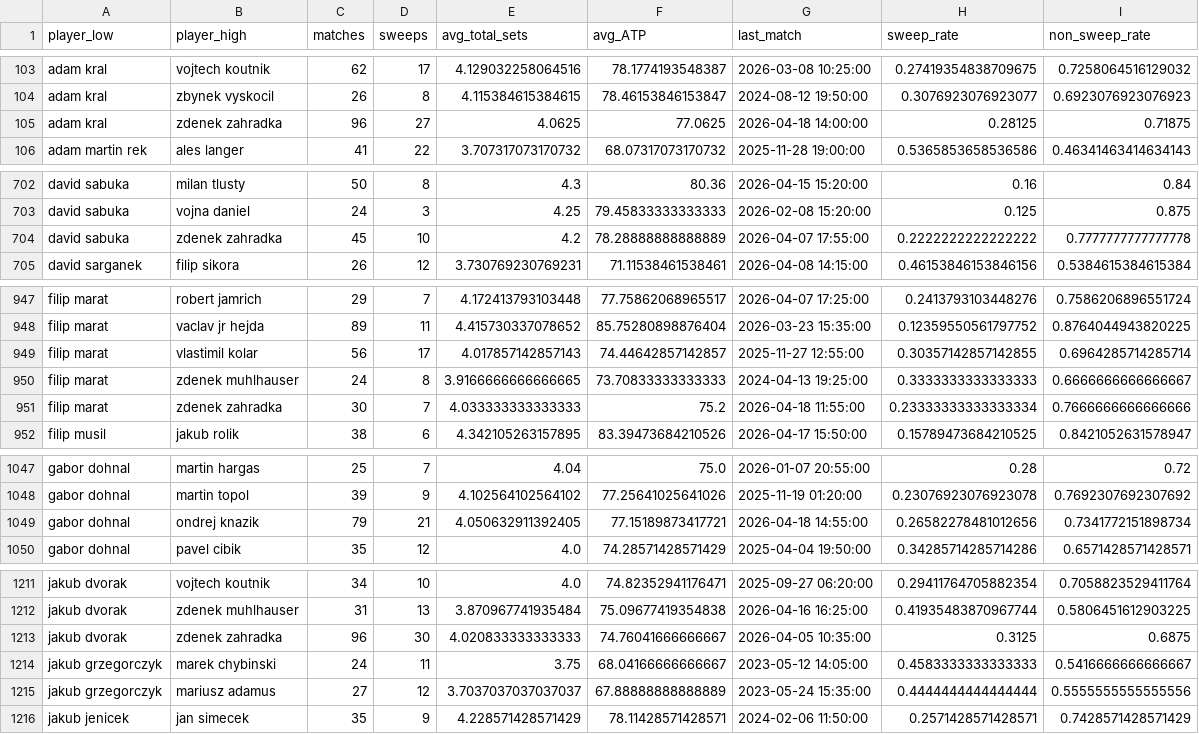
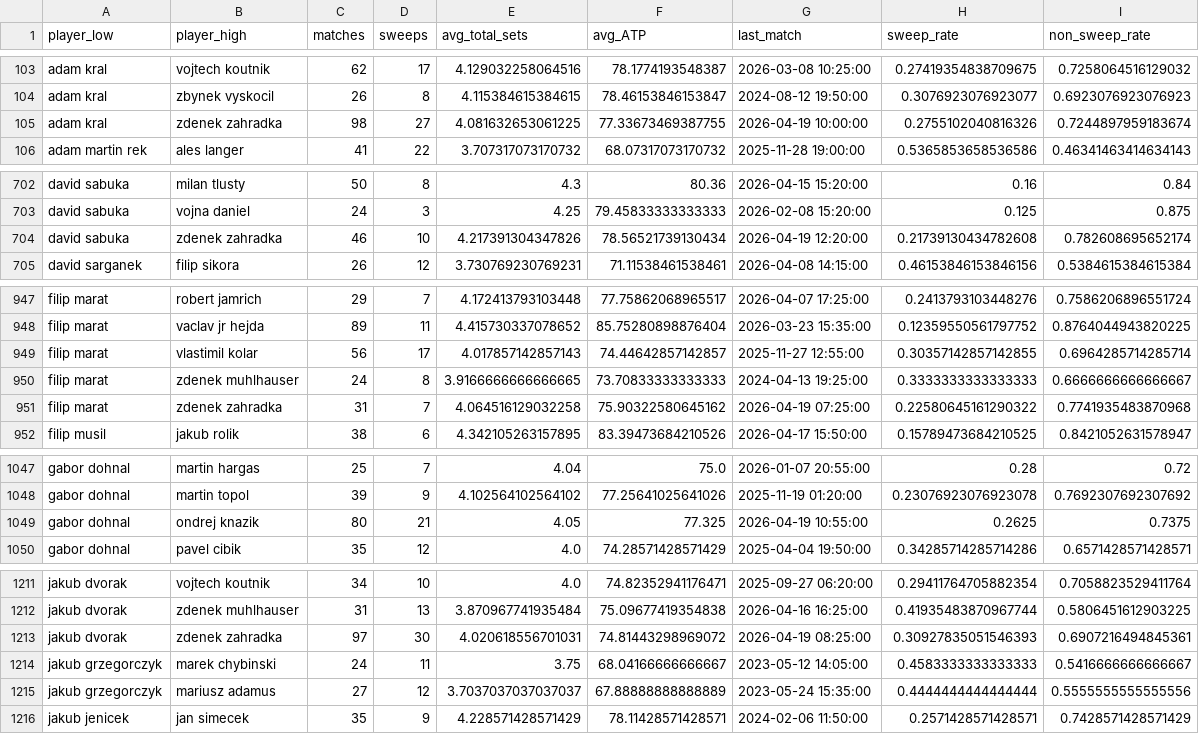
Before and after one commit to bettormanpicks/BMP-App, a CSV file: tabletennis/data/tt_cup_h2h_summary.csv, drawn as a sheet; only a part is shown, gaps mark what is left out; the diff covers the shown part only.

```diff
--- a/tabletennis/data/tt_cup_h2h_summary.csv
+++ b/tabletennis/data/tt_cup_h2h_summary.csv
@@ -104,3 +104,3 @@ adam kral,vojtech koutnik,62,17,4.129032258064516,78.1774193548387,2026-03-08 10
 adam kral,zbynek vyskocil,26,8,4.115384615384615,78.46153846153847,2024-08-12 19:50:00,0.3076923076923077,0.6923076923076923
-adam kral,zdenek zahradka,96,27,4.0625,77.0625,2026-04-18 14:00:00,0.28125,0.71875
+adam kral,zdenek zahradka,98,27,4.081632653061225,77.33673469387755,2026-04-19 10:00:00,0.2755102040816326,0.7244897959183674
 adam martin rek,ales langer,41,22,3.707317073170732,68.07317073170732,2025-11-28 19:00:00,0.5365853658536586,0.46341463414634143
@@ -703,3 +703,3 @@ david sabuka,milan tlusty,50,8,4.3,80.36,2026-04-15 15:20:00,0.16,0.84
 david sabuka,vojna daniel,24,3,4.25,79.45833333333333,2026-02-08 15:20:00,0.125,0.875
-david sabuka,zdenek zahradka,45,10,4.2,78.28888888888889,2026-04-07 17:55:00,0.2222222222222222,0.7777777777777778
+david sabuka,zdenek zahradka,46,10,4.217391304347826,78.56521739130434,2026-04-19 12:20:00,0.21739130434782608,0.782608695652174
 david sarganek,filip sikora,26,12,3.730769230769231,71.11538461538461,2026-04-08 14:15:00,0.46153846153846156,0.5384615384615384
@@ -950,3 +950,3 @@ filip marat,vlastimil kolar,56,17,4.017857142857143,74.44642857142857,2025-11-27
 filip marat,zdenek muhlhauser,24,8,3.9166666666666665,73.70833333333333,2024-04-13 19:25:00,0.3333333333333333,0.6666666666666667
-filip marat,zdenek zahradka,30,7,4.033333333333333,75.2,2026-04-18 11:55:00,0.23333333333333334,0.7666666666666666
+filip marat,zdenek zahradka,31,7,4.064516129032258,75.90322580645162,2026-04-19 07:25:00,0.22580645161290322,0.7741935483870968
 filip musil,jakub rolik,38,6,4.342105263157895,83.39473684210526,2026-04-17 15:50:00,0.15789473684210525,0.8421052631578947
@@ -1048,3 +1048,3 @@ gabor dohnal,martin hargas,25,7,4.04,75.0,2026-01-07 20:55:00,0.28,0.72
 gabor dohnal,martin topol,39,9,4.102564102564102,77.25641025641026,2025-11-19 01:20:00,0.23076923076923078,0.7692307692307692
-gabor dohnal,ondrej knazik,79,21,4.050632911392405,77.15189873417721,2026-04-18 14:55:00,0.26582278481012656,0.7341772151898734
+gabor dohnal,ondrej knazik,80,21,4.05,77.325,2026-04-19 10:55:00,0.2625,0.7375
 gabor dohnal,pavel cibik,35,12,4.0,74.28571428571429,2025-04-04 19:50:00,0.34285714285714286,0.6571428571428571
@@ -1212,3 +1212,3 @@ jakub dvorak,vojtech koutnik,34,10,4.0,74.82352941176471,2025-09-27 06:20:00,0.2
 jakub dvorak,zdenek muhlhauser,31,13,3.870967741935484,75.09677419354838,2026-04-16 16:25:00,0.41935483870967744,0.5806451612903225
-jakub dvorak,zdenek zahradka,96,30,4.020833333333333,74.76041666666667,2026-04-05 10:35:00,0.3125,0.6875
+jakub dvorak,zdenek zahradka,97,30,4.020618556701031,74.81443298969072,2026-04-19 08:25:00,0.30927835051546393,0.6907216494845361
 jakub grzegorczyk,marek chybinski,24,11,3.75,68.04166666666667,2023-05-12 14:05:00,0.4583333333333333,0.5416666666666667
```
Also changed, not shown: 4 added rows, 3 removed rows and 23 edited cells elsewhere in this file, tabletennis/data/tt_cup_schedule.csv, tabletennis/data/tt_czech_h2h_summary.csv, 6 other files.
